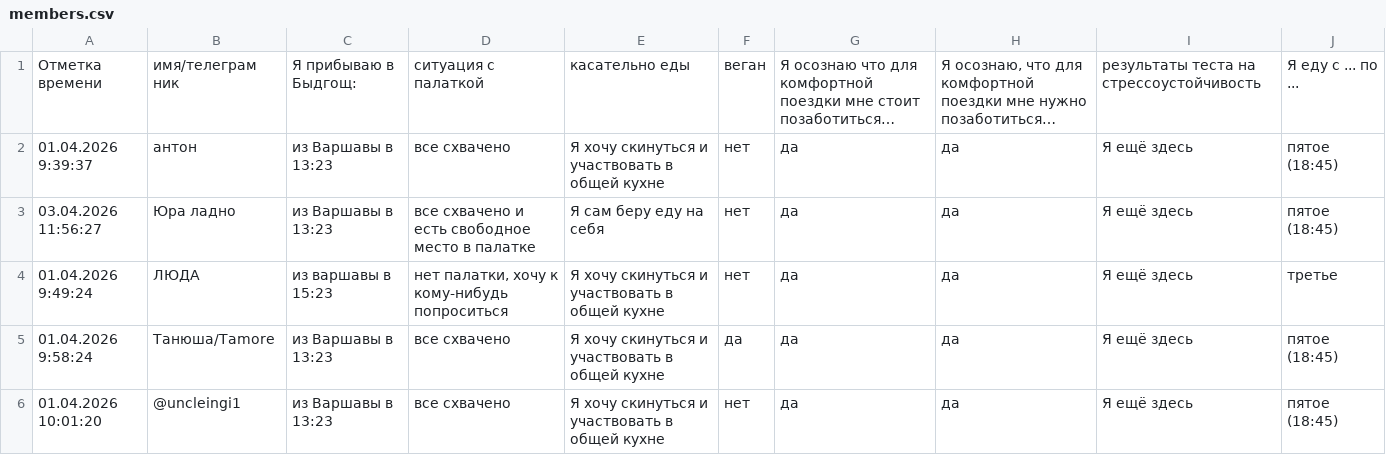
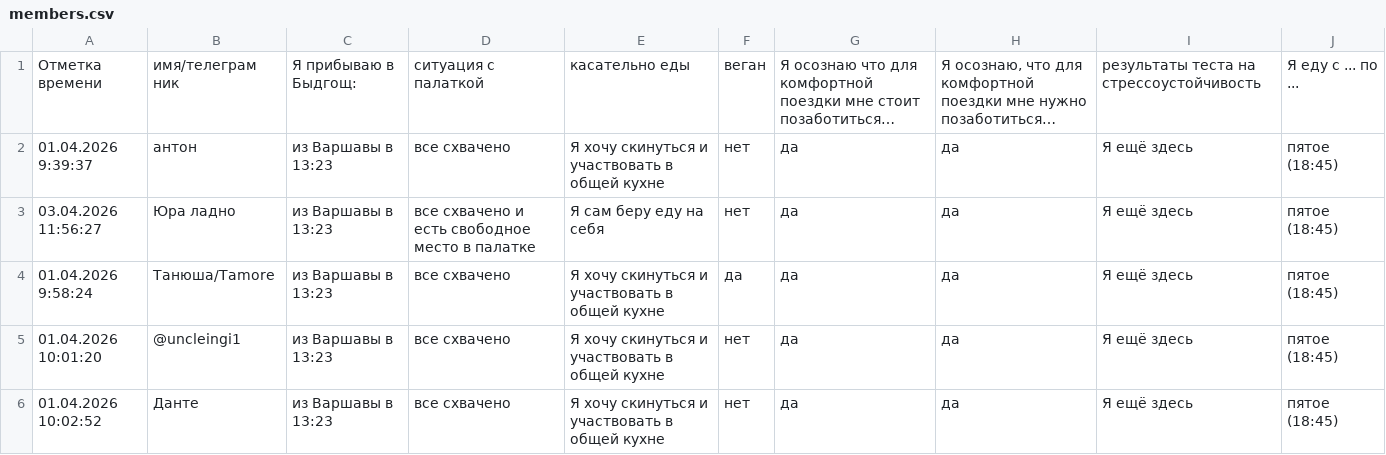
Before and after one commit to beetzung/tour_de_bory_2026, a CSV file: members.csv, drawn as a sheet; only a part is shown; the shorter side is filled out with more unchanged rows; long unchanged cells end in …; the diff covers the shown part only.

```diff
--- a/members.csv
+++ b/members.csv
@@ -3,3 +3,2 @@
 03.04.2026 11:56:27,Юра ладно ,из Варшавы в 13:23,все схвачено и есть свободное место в палатке,Я сам беру еду на себя,нет,да,да,Я ещё здесь,пятое (18:45)
-01.04.2026 9:49:24,ЛЮДА,из варшавы в 15:23,"нет палатки, хочу к кому-нибудь попроситься",Я хочу скинуться и участвовать в общей кухне,нет,да,да,Я ещё здесь,третье
 01.04.2026 9:58:24,Танюша/Tamore,из Варшавы в 13:23,все схвачено,Я хочу скинуться и участвовать в общей кухне,да,да,да,Я ещё здесь,пятое (18:45)
```
Also changed, not shown: 2 removed rows elsewhere in this file, 11 other files.
